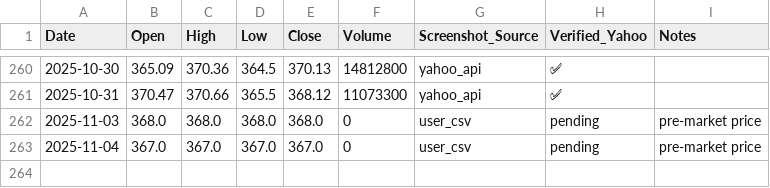
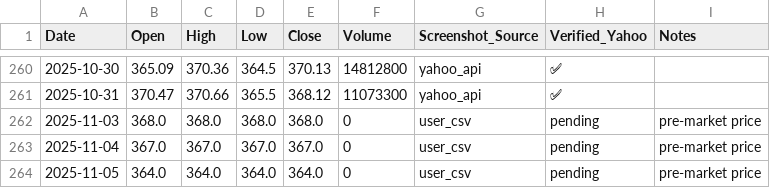
Before and after one commit to jaysean1/investment, a CSV file: 03_prices_all/GLD_prices-Table 1.csv, drawn as a sheet; only a part is shown, gaps mark what is left out; the diff names each change by its address in the sheet, - before the commit and + after, or states it on an @@ line.

```diff
--- a/03_prices_all/GLD_prices-Table 1.csv
+++ b/03_prices_all/GLD_prices-Table 1.csv
+row 264: 2025-11-05 | 364.0 | 364.0 | 364.0 | 364.0 | 0 | user_csv | pending | pre-market price
```
Also changed, not shown: 03_prices_all/MSFT_prices-Table 1.csv, 03_prices_all/QQQ_prices-Table 1.csv, 4 other files.
